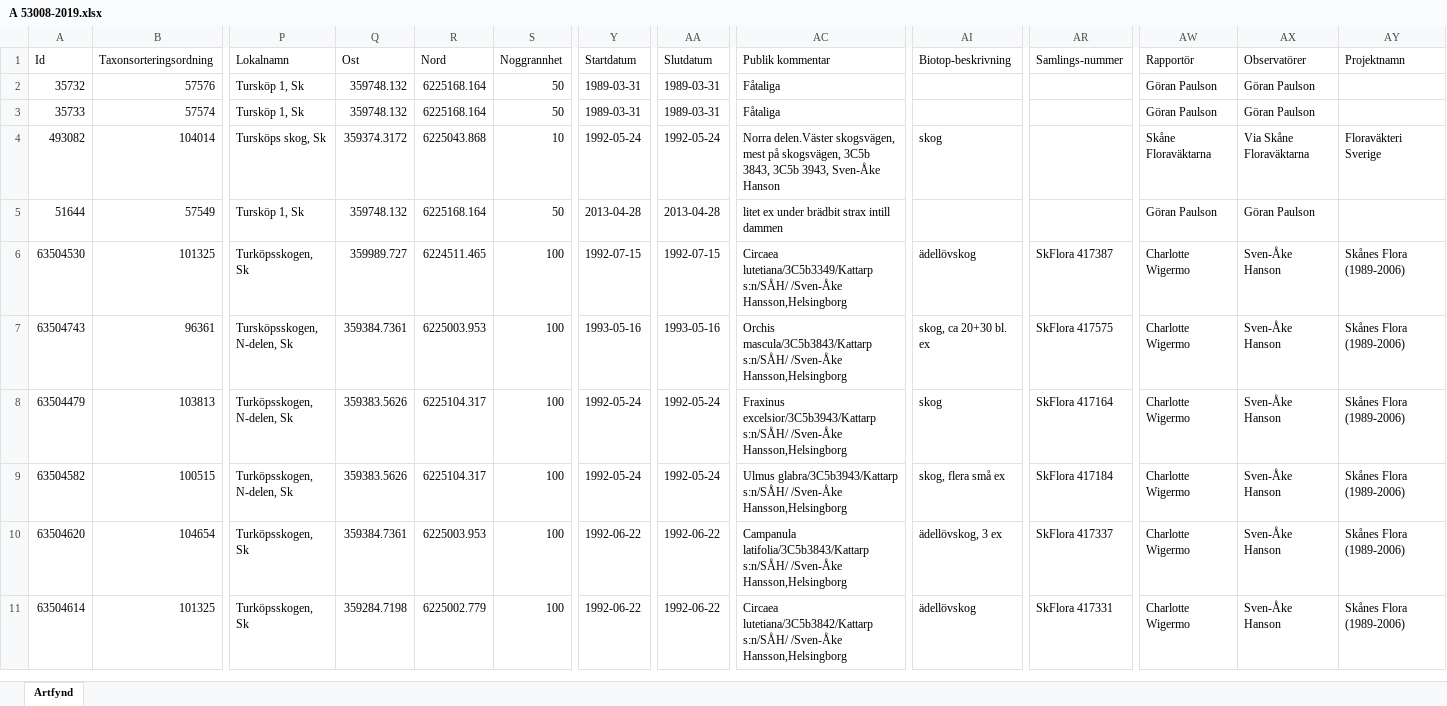
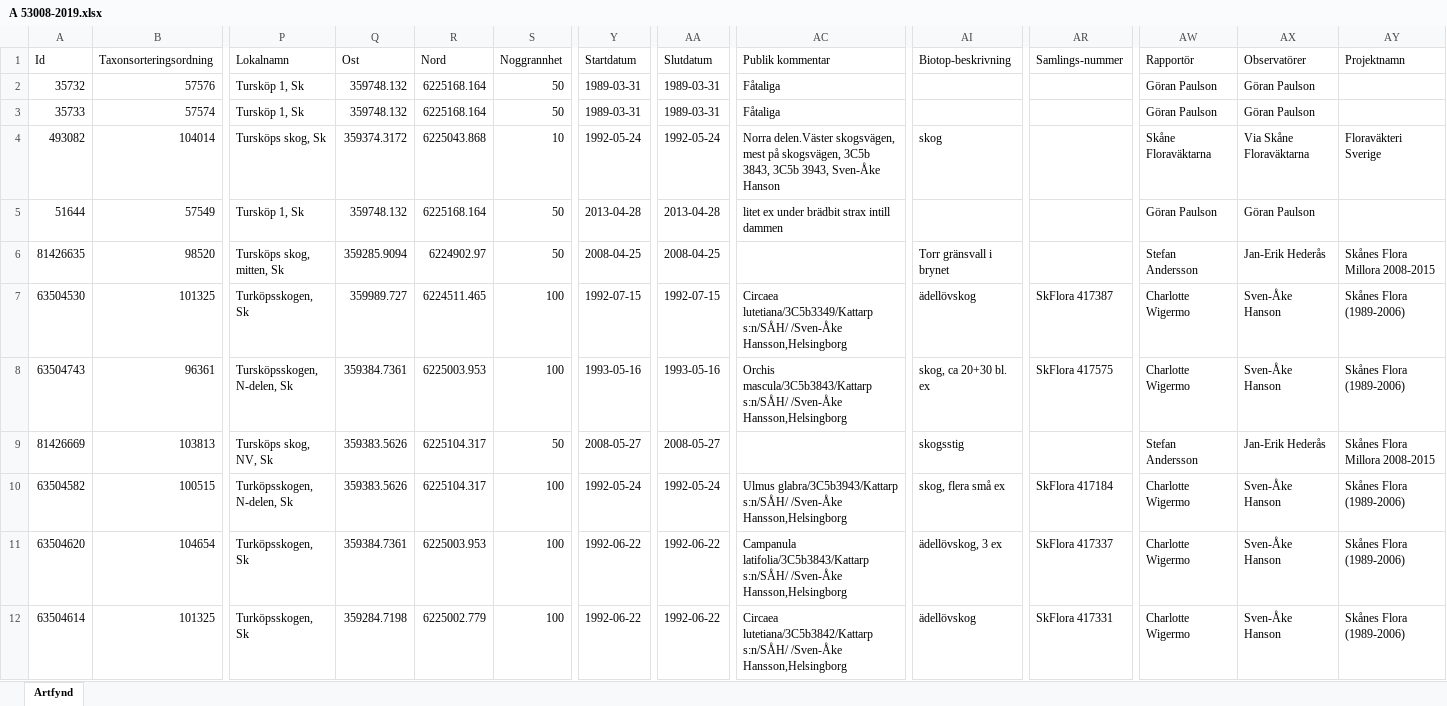
Before and after one commit to klasma/Logging_HELSINGBORG, an Excel workbook: artfynd/A 53008-2019.xlsx, sheet Artfynd, drawn as a sheet; only a part is shown, gaps mark what is left out; values as stored, in another font and other column widths than the file's, no borders; addresses are those after the commit; rows hold the shown columns only; the diff covers the shown part only; the diff names each change by its address in the sheet, - before the commit and + after, or states it on an @@ line.

```diff
--- a/artfynd/A 53008-2019.xlsx (sheet Artfynd)
+++ b/artfynd/A 53008-2019.xlsx (sheet Artfynd)
+row 6: 81426635 | 98520 | Tursköps skog, mitten, Sk | 359285.9094 | 6224902.97 | 50 | 2008-04-25 | 2008-04-25 |  | Torr gränsvall i brynet |  | Stefan Andersson | Jan-Erik Hederås | Skånes Flora Millora 2008-2015
-A9 (Id): 63504479
+A9 (Id): 81426669
-P9 (Lokalnamn): Turköpsskogen, N-delen, Sk
+P9 (Lokalnamn): Tursköps skog, NV, Sk
-S9 (Noggrannhet): 100
+S9 (Noggrannhet): 50
-Y9 (Startdatum): 1992-05-24
+Y9 (Startdatum): 2008-05-27
-AA9 (Slutdatum): 1992-05-24
+AA9 (Slutdatum): 2008-05-27
-AC9 (Publik kommentar): Fraxinus excelsior/3C5b3943/Kattarp s:n/SÅH/ /Sven-Åke Hansson,Helsingborg
+AC9 (Publik kommentar): (empty)
-AI9 (Biotop-beskrivning): skog
+AI9 (Biotop-beskrivning): skogsstig
-AR9 (Samlings-nummer): SkFlora 417164
+AR9 (Samlings-nummer): (empty)
-AW9 (Rapportör): Charlotte Wigermo
+AW9 (Rapportör): Stefan Andersson
-AX9 (Observatörer): Sven-Åke Hanson
+AX9 (Observatörer): Jan-Erik Hederås
-AY9 (Projektnamn): Skånes Flora (1989-2006)
+AY9 (Projektnamn): Skånes Flora Millora 2008-2015
```
Also changed, not shown: 1 added row and 1 edited cell elsewhere in this sheet, artfynd/A 13467-2023.xlsx, artfynd/A 5541-2021.xlsx, 20 other files.
